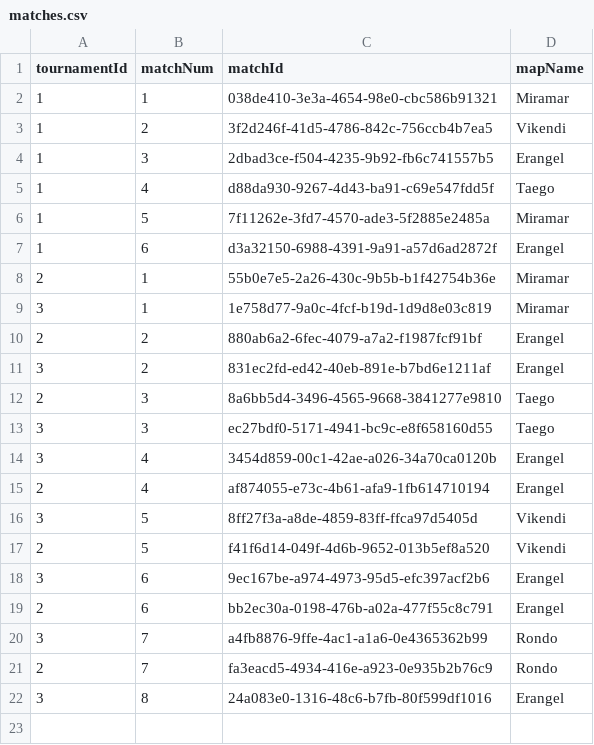
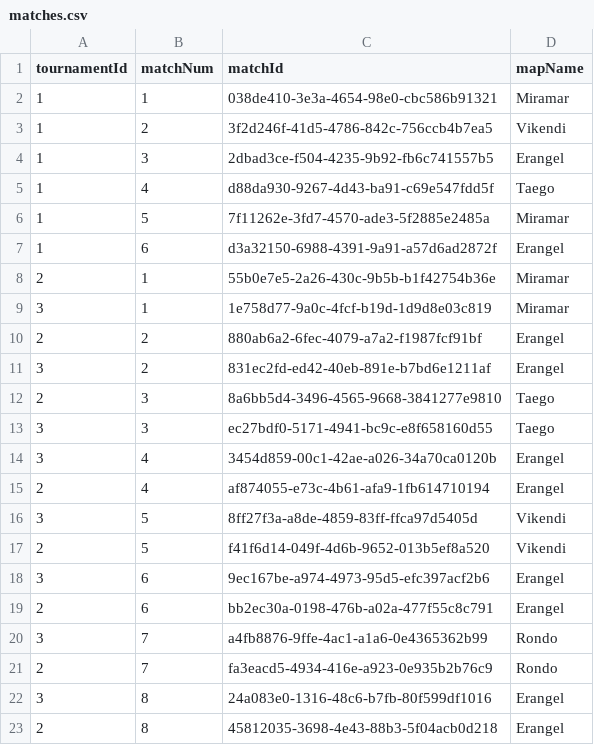
Before and after one commit to Amlaith/pubg_tournament_stats, a CSV file: data/matches.csv, drawn as a sheet.

```diff
--- a/data/matches.csv
+++ b/data/matches.csv
@@ -22 +22,2 @@ tournamentId,matchNum,matchId,mapName
 3,8,24a083e0-1316-48c6-b7fb-80f599df1016,Erangel
+2,8,45812035-3698-4e43-88b3-5f04acb0d218,Erangel
```
Also changed, not shown: data/playersResults.csv, data/teamsResults.csv, 1 other file.
